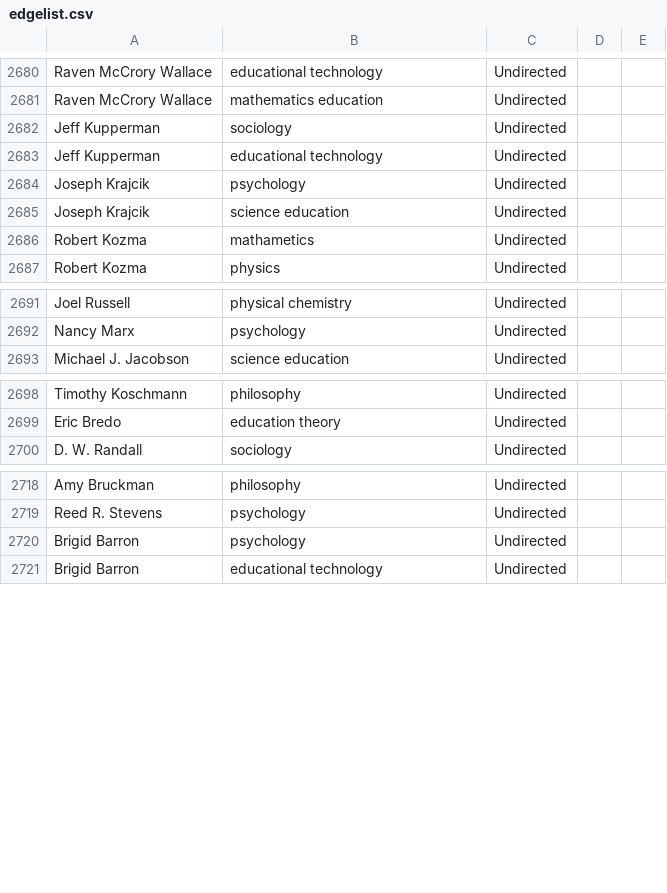
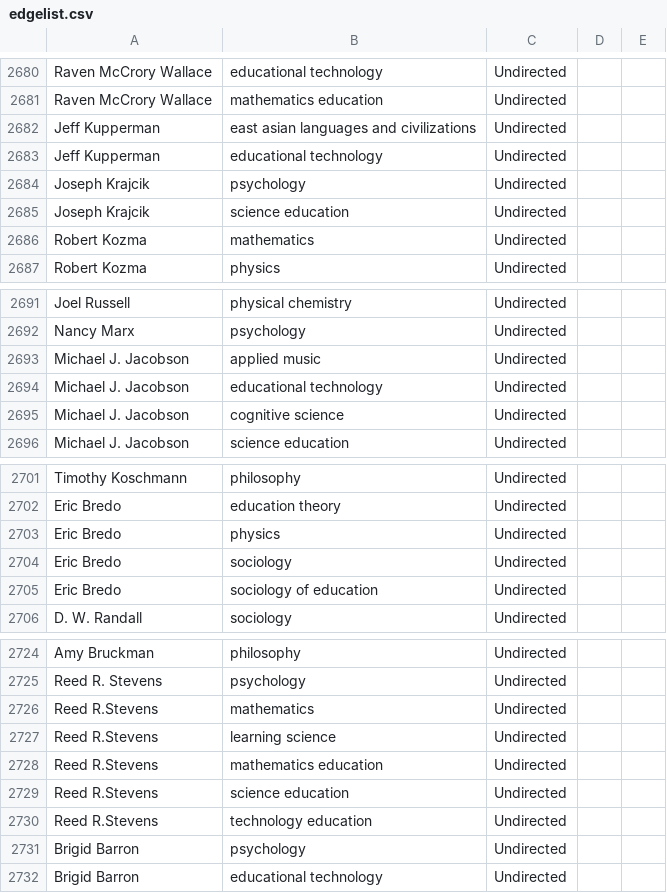
Before and after one commit to JingjingBNU/The-Learning-Sciences, a CSV file: data/edgelist.csv, drawn as a sheet; only a part is shown, gaps mark what is left out; the diff covers the shown part only.

Commit message:
update edgelist
我是2016级周建蓉，我增加了2000年的作者与系别关系。

```diff
--- a/data/edgelist.csv
+++ b/data/edgelist.csv
@@ -2681,3 +2681,3 @@ Raven McCrory Wallace,educational technology,Undirected
 Raven McCrory Wallace,mathematics education,Undirected
-Jeff Kupperman,sociology,Undirected
+Jeff Kupperman,east asian languages and civilizations,Undirected
 Jeff Kupperman,educational technology,Undirected
@@ -2685,3 +2685,3 @@ Joseph Krajcik,psychology,Undirected
 Joseph Krajcik,science education,Undirected
-Robert Kozma,mathametics,Undirected
+Robert Kozma,mathematics,Undirected
 Robert Kozma,physics,Undirected
@@ -2692,2 +2692,5 @@ Joel Russell,physical chemistry,Undirected
 Nancy Marx,psychology,Undirected
+Michael J. Jacobson,applied music,Undirected
+Michael J. Jacobson,educational technology,Undirected
+Michael J. Jacobson,cognitive science,Undirected
 Michael J. Jacobson,science education,Undirected
@@ -2699,2 +2702,5 @@ Timothy Koschmann,philosophy,Undirected
 Eric Bredo,education theory,Undirected
+Eric Bredo,physics,Undirected
+Eric Bredo,sociology,Undirected
+Eric Bredo,sociology of education,Undirected
 D. W. Randall,sociology,Undirected
@@ -2719,2 +2725,7 @@ Amy Bruckman,philosophy,Undirected
 Reed R. Stevens,psychology,Undirected
+Reed R.Stevens,mathematics,Undirected
+Reed R.Stevens,learning science,Undirected
+Reed R.Stevens,mathematics education,Undirected
+Reed R.Stevens,science education,Undirected
+Reed R.Stevens,technology education,Undirected
 Brigid Barron,psychology,Undirected
```
Also changed, not shown: 2 edited cells elsewhere in this file.
